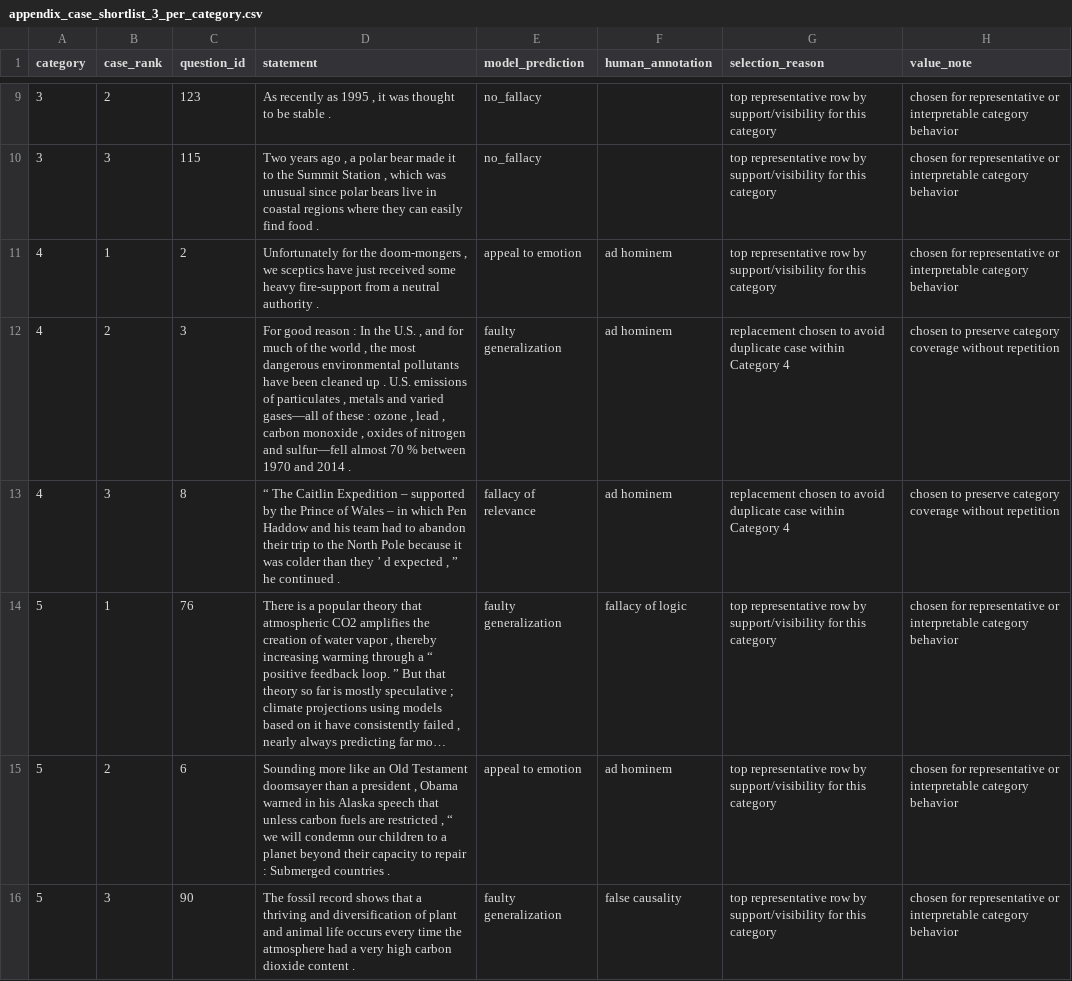
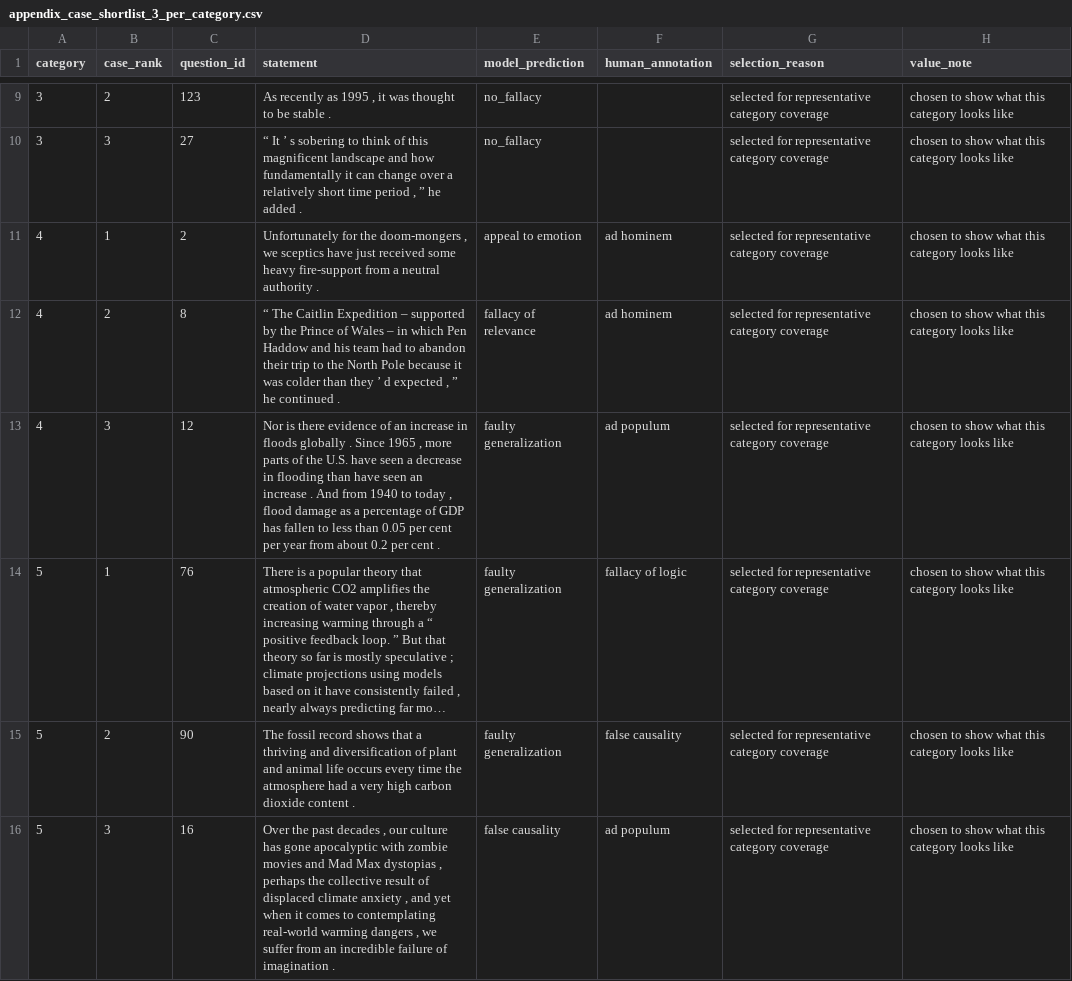
Before and after one commit to D3-Laboratory/ForEx, a CSV file: case_study/appendix_case_shortlist_3_per_category.csv, drawn as a sheet; only a part is shown, gaps mark what is left out; long unchanged cells end in …; removed rows and columns are numbered as before the commit, all else as after; the diff covers the shown part only; the diff names each change by its address in the sheet, - before the commit and + after, or states it on an @@ line.

Commit message:
refresh category 7 statements and avoid repeated success examples

```diff
--- a/case_study/appendix_case_shortlist_3_per_category.csv
+++ b/case_study/appendix_case_shortlist_3_per_category.csv
-G9:G11 (selection_reason): top representative row by support/visibility for this category
+G9:G11 (selection_reason): selected for representative category coverage
-H9:H11 (value_note): chosen for representative or interpretable category behavior
+H9:H11 (value_note): chosen to show what this category looks like
-C10 (question_id): 115
+C10 (question_id): 27
-D10 (statement): Two years ago , a polar bear made it to the Summit Station , which was unusual since polar bears live in coastal regions where they can easily find food .
+D10 (statement): “ It ’ s sobering to think of this magnificent landscape and how fundamentally it can change over a relatively short time period , ” he added .
-row 12: 4 | 2 | 3 | For good reason : In the U.S. , and for much of the world , the most dangerous environmental pollutants have been cleaned up . U.S. emissions of particulates , metals and varied gases—all of these : ozone , lead , carbon monoxide , oxides of nitrogen and sulfur—fell almost 70 % between 1970 and 2014 . | faulty generalization | ad hominem | replacement chosen to avoid duplicate case within Category 4 | chosen to preserve category coverage without repetition
-B12 (case_rank): 3
+B12 (case_rank): 2
-G12 (selection_reason): replacement chosen to avoid duplicate case within Category 4
+G12 (selection_reason): selected for representative category coverage
-H12 (value_note): chosen to preserve category coverage without repetition
+H12 (value_note): chosen to show what this category looks like
+row 13: 4 | 3 | 12 | Nor is there evidence of an increase in floods globally . Since 1965 , more parts of the U.S. have seen a decrease in flooding than have seen an increase . And from 1940 to today , flood damage as a percentage of GDP has fallen to less than 0.05 per cent per year from about 0.2 per cent . | faulty generalization | ad populum | selected for representative category coverage | chosen to show what this category looks like
-G14 (selection_reason): top representative row by support/visibility for this category
+G14 (selection_reason): selected for representative category coverage
-H14 (value_note): chosen for representative or interpretable category behavior
+H14 (value_note): chosen to show what this category looks like
-row 15: 5 | 2 | 6 | Sounding more like an Old Testament doomsayer than a president , Obama warned in his Alaska speech that unless carbon fuels are restricted , “ we will condemn our children to a planet beyond their capacity to repair : Submerged countries . | appeal to emotion | ad hominem | top representative row by support/visibility for this category | chosen for representative or interpretable category behavior
-B15 (case_rank): 3
+B15 (case_rank): 2
-G15 (selection_reason): top representative row by support/visibility for this category
+G15 (selection_reason): selected for representative category coverage
-H15 (value_note): chosen for representative or interpretable category behavior
+H15 (value_note): chosen to show what this category looks like
+row 16: 5 | 3 | 16 | Over the past decades , our culture has gone apocalyptic with zombie movies and Mad Max dystopias , perhaps the collective result of displaced climate anxiety , and yet when it comes to contemplating real-world warming dangers , we suffer from an incredible failure of imagination . | false causality | ad populum | selected for representative category coverage | chosen to show what this category looks like
```
Also changed, not shown: 2 added rows, 2 removed rows and 40 edited cells elsewhere in this file, 1 other file.
